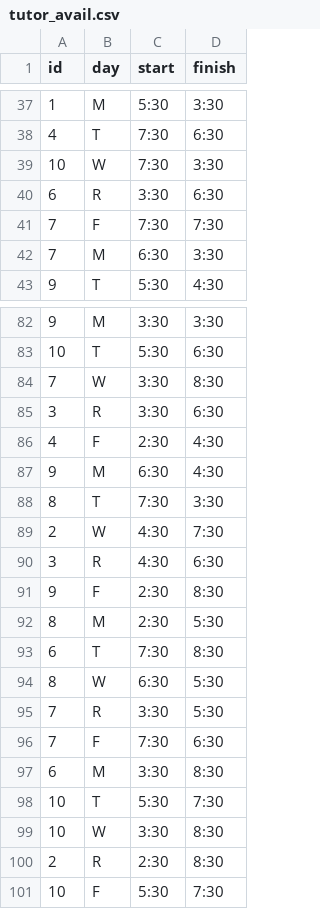
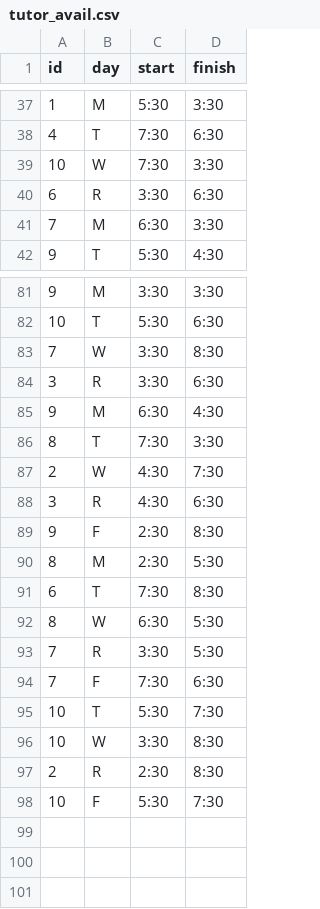
Before and after one commit to rssmith614/TreehouseScheduler, a CSV file: mock_data/tutor_avail.csv, drawn as a sheet; only a part is shown, gaps mark what is left out; the diff names each change by its address in the sheet, - before the commit and + after, or states it on an @@ line.

Commit message:
Updated schema, script to reset with mock data

```diff
--- a/mock_data/tutor_avail.csv
+++ b/mock_data/tutor_avail.csv
-row 41: 7 | F | 7:30 | 7:30
-row 86: 4 | F | 2:30 | 4:30
-row 97: 6 | M | 3:30 | 8:30
```
Also changed, not shown: mock_data/student_avail.csv, 8 other files.
